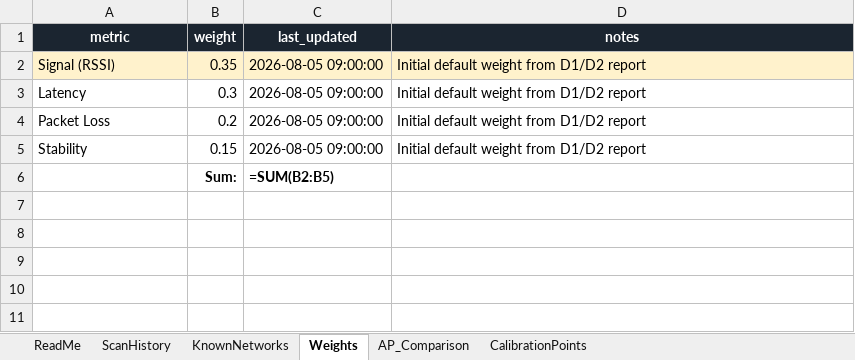
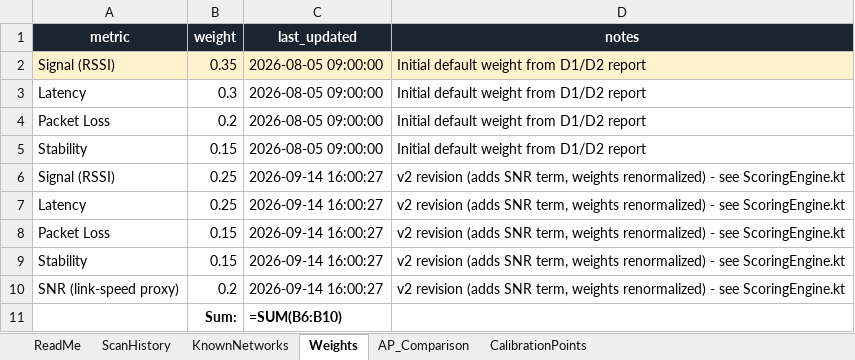
Before and after one commit to Njabulo111/Final_Year_Project, an Excel workbook: WiFi_Monitor_Database.xlsx, sheet Weights, drawn as a sheet; values as stored, in another font and other column widths than the file's, no borders; formulas without a stored value are shown as written; addresses are those after the commit; the diff names each change by its address in the sheet, - before the commit and + after, or states it on an @@ line.

```diff
--- a/WiFi_Monitor_Database.xlsx (sheet Weights)
+++ b/WiFi_Monitor_Database.xlsx (sheet Weights)
+row 6: Signal (RSSI) | 0.25 | 2026-09-14 16:00:27 | v2 revision (adds SNR term, weights renormalized) - see ScoringEngine.kt
+row 7: Latency | 0.25 | 2026-09-14 16:00:27 | v2 revision (adds SNR term, weights renormalized) - see ScoringEngine.kt
+row 8: Packet Loss | 0.15 | 2026-09-14 16:00:27 | v2 revision (adds SNR term, weights renormalized) - see ScoringEngine.kt
+row 9: Stability | 0.15 | 2026-09-14 16:00:27 | v2 revision (adds SNR term, weights renormalized) - see ScoringEngine.kt
+row 10: SNR (link-speed proxy) | 0.2 | 2026-09-14 16:00:27 | v2 revision (adds SNR term, weights renormalized) - see ScoringEngine.kt
-C11 (last_updated): =SUM(B2:B5)
+C11 (last_updated): =SUM(B6:B10)
```
Also changed, not shown: 12 other files.
